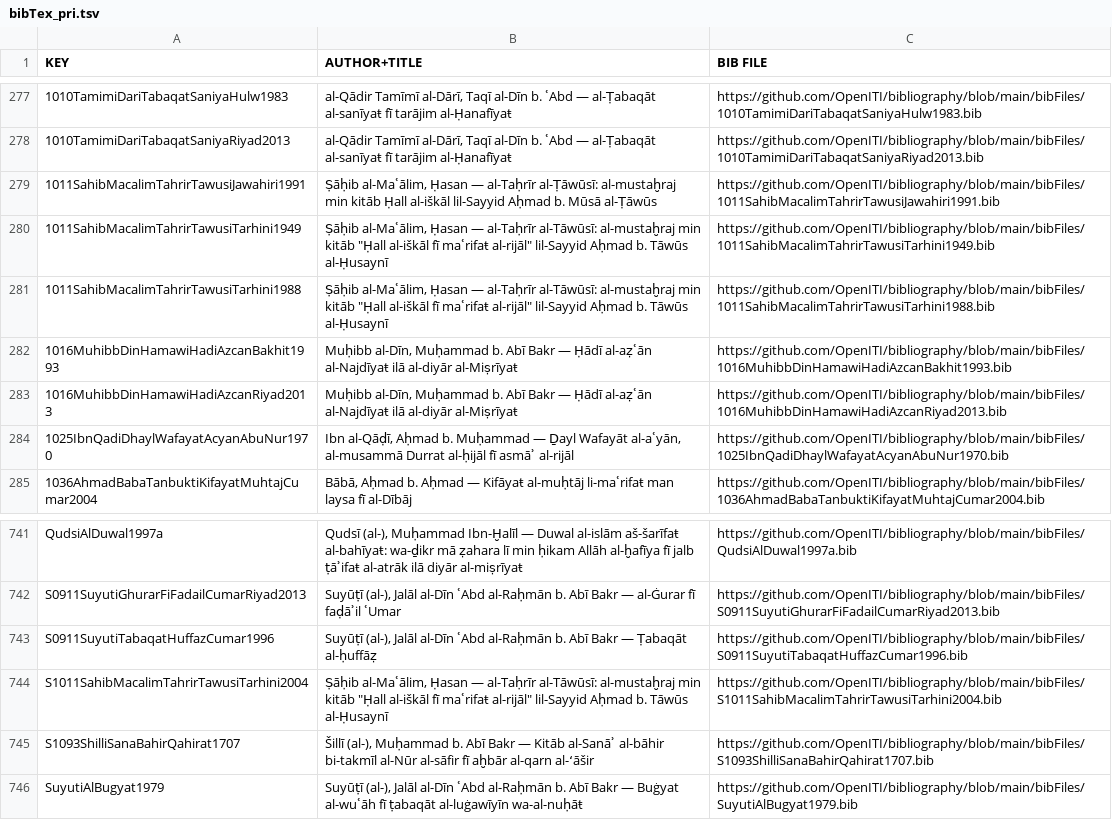
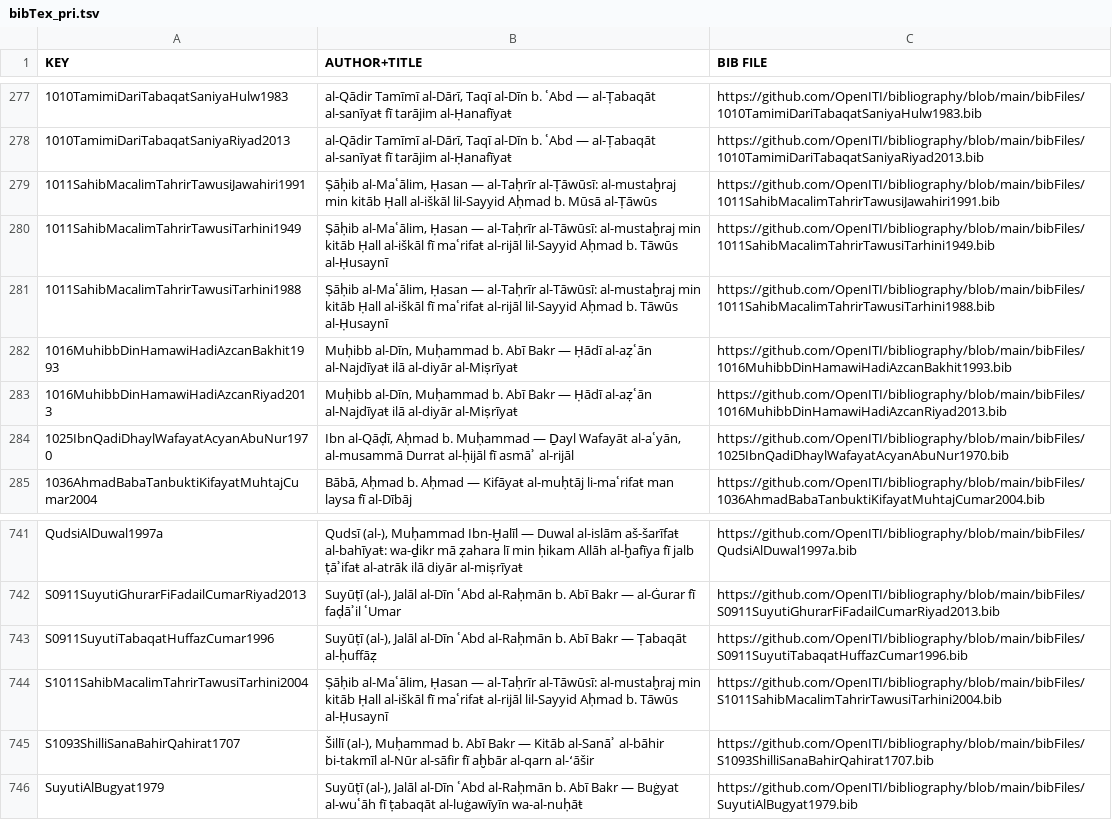
Before and after one commit to OpenITI/bibliography, a TSV file: bibTex_pri.tsv, drawn as a sheet; only a part is shown, gaps mark what is left out.

```diff
--- a/bibTex_pri.tsv
+++ b/bibTex_pri.tsv
@@ -279,4 +279,4 @@ KEY	AUTHOR+TITLE	BIB FILE
 1011SahibMacalimTahrirTawusiJawahiri1991	Ṣāḥib al-Maʿālim, Ḥasan — al-Taḥrīr al-Ṭāwūsī: al-mustaḫraj min kitāb Ḥall al-iškāl lil-Sayyid Aḥmad b. Mūsā al-Ṭāwūs	https://github.com/OpenITI/bibliography/blob/main/bibFiles/1011SahibMacalimTahrirTawusiJawahiri1991.bib
-1011SahibMacalimTahrirTawusiTarhini1949	Ṣāḥib al-Maʿālim, Ḥasan — al-Taḥrīr al-Tāwūsī: al-mustaḫraj min kitāb "Ḥall al-iškāl fī maʿrifaŧ al-rijāl" lil-Sayyid Aḥmad b. Tāwūs al-Ḥusaynī	https://github.com/OpenITI/bibliography/blob/main/bibFiles/1011SahibMacalimTahrirTawusiTarhini1949.bib
-1011SahibMacalimTahrirTawusiTarhini1988	Ṣāḥib al-Maʿālim, Ḥasan — al-Taḥrīr al-Tāwūsī: al-mustaḫraj min kitāb "Ḥall al-iškāl fī maʿrifaŧ al-rijāl" lil-Sayyid Aḥmad b. Tāwūs al-Ḥusaynī	https://github.com/OpenITI/bibliography/blob/main/bibFiles/1011SahibMacalimTahrirTawusiTarhini1988.bib
+1011SahibMacalimTahrirTawusiTarhini1949	Ṣāḥib al-Maʿālim, Ḥasan — al-Taḥrīr al-Tāwūsī: al-mustaḫraj min kitāb Ḥall al-iškāl fī maʿrifaŧ al-rijāl lil-Sayyid Aḥmad b. Tāwūs al-Ḥusaynī	https://github.com/OpenITI/bibliography/blob/main/bibFiles/1011SahibMacalimTahrirTawusiTarhini1949.bib
+1011SahibMacalimTahrirTawusiTarhini1988	Ṣāḥib al-Maʿālim, Ḥasan — al-Taḥrīr al-Tāwūsī: al-mustaḫraj min kitāb Ḥall al-iškāl fī maʿrifaŧ al-rijāl lil-Sayyid Aḥmad b. Tāwūs al-Ḥusaynī	https://github.com/OpenITI/bibliography/blob/main/bibFiles/1011SahibMacalimTahrirTawusiTarhini1988.bib
 1016MuhibbDinHamawiHadiAzcanBakhit1993	Muḥibb al-Dīn, Muḥammad b. Abī Bakr — Ḥādī al-aẓʿān al-Najdīyaŧ ilā al-diyār al-Miṣrīyaŧ	https://github.com/OpenITI/bibliography/blob/main/bibFiles/1016MuhibbDinHamawiHadiAzcanBakhit1993.bib
@@ -743,3 +743,3 @@ S0911SuyutiGhurarFiFadailCumarRiyad2013	Suyūṭī (al-), Jalāl al-Dīn ʿAbd a
 S0911SuyutiTabaqatHuffazCumar1996	Suyūṭī (al-), Jalāl al-Dīn ʿAbd al-Raḥmān b. Abī Bakr — Ṭabaqāt al-ḥuffāẓ	https://github.com/OpenITI/bibliography/blob/main/bibFiles/S0911SuyutiTabaqatHuffazCumar1996.bib
-S1011SahibMacalimTahrirTawusiTarhini2004	Ṣāḥib al-Maʿālim, Ḥasan — al-Taḥrīr al-Tāwūsī: al-mustaḫraj min kitāb "Ḥall al-iškāl fī maʿrifaŧ al-rijāl" lil-Sayyid Aḥmad b. Tāwūs al-Ḥusaynī	https://github.com/OpenITI/bibliography/blob/main/bibFiles/S1011SahibMacalimTahrirTawusiTarhini2004.bib
+S1011SahibMacalimTahrirTawusiTarhini2004	Ṣāḥib al-Maʿālim, Ḥasan — al-Taḥrīr al-Tāwūsī: al-mustaḫraj min kitāb Ḥall al-iškāl fī maʿrifaŧ al-rijāl lil-Sayyid Aḥmad b. Tāwūs al-Ḥusaynī	https://github.com/OpenITI/bibliography/blob/main/bibFiles/S1011SahibMacalimTahrirTawusiTarhini2004.bib
 S1093ShilliSanaBahirQahirat1707	Šillī (al-), Muḥammad b. Abī Bakr — Kitāb al-Sanāʾ al-bāhir bi-takmīl al-Nūr al-sāfir fī aḫbār al-qarn al-ʻāšir	https://github.com/OpenITI/bibliography/blob/main/bibFiles/S1093ShilliSanaBahirQahirat1707.bib
```
Also changed, not shown: bibTex_sec.tsv, 1 other file.
